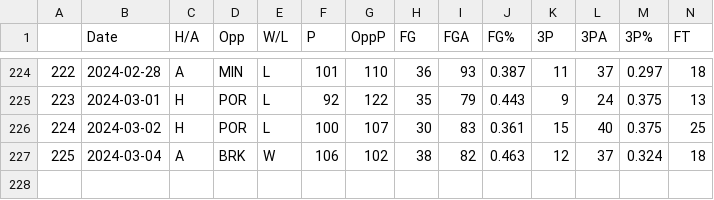
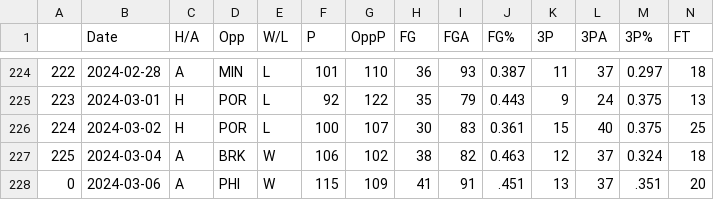
Before and after one commit to NevinG/AIM-F23-Basketball-Predictor, a CSV file: data/MEM.csv, drawn as a sheet; only a part is shown, gaps mark what is left out; rows hold the shown columns only; the diff names each change by its address in the sheet, - before the commit and + after, or states it on an @@ line.

```diff
--- a/data/MEM.csv
+++ b/data/MEM.csv
+row 228: 0 | 2024-03-06 | A | PHI | W | 115 | 109 | 41 | 91 | .451 | 13 | 37 | .351 | 20
```
Also changed, not shown: data/CLE.csv, data/OKC.csv, 16 other files.
